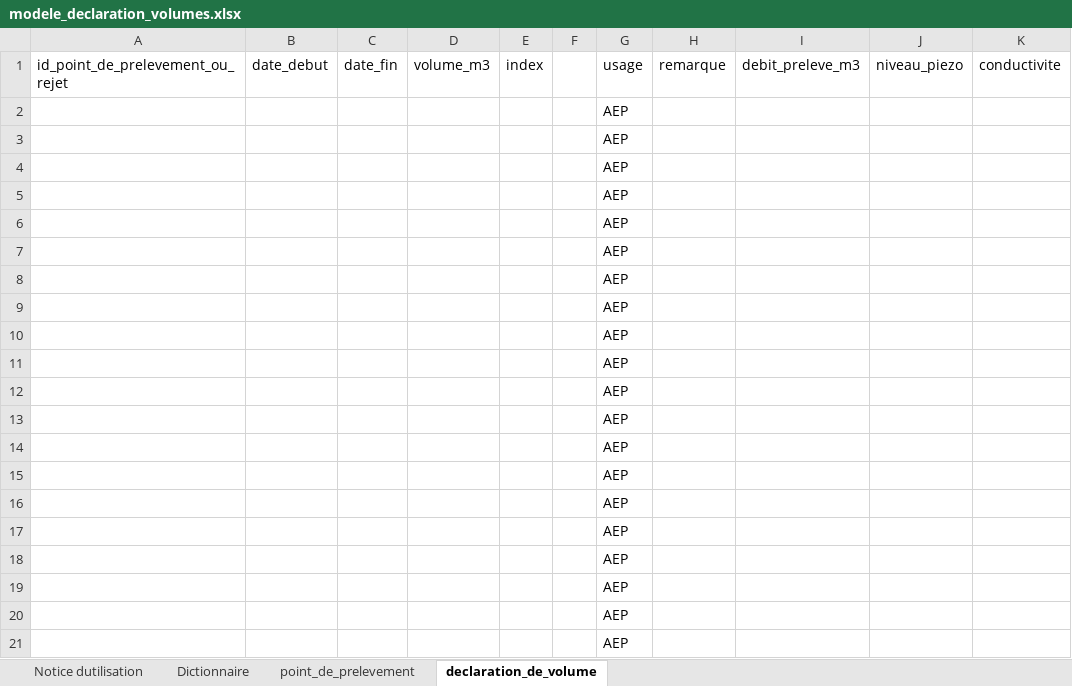
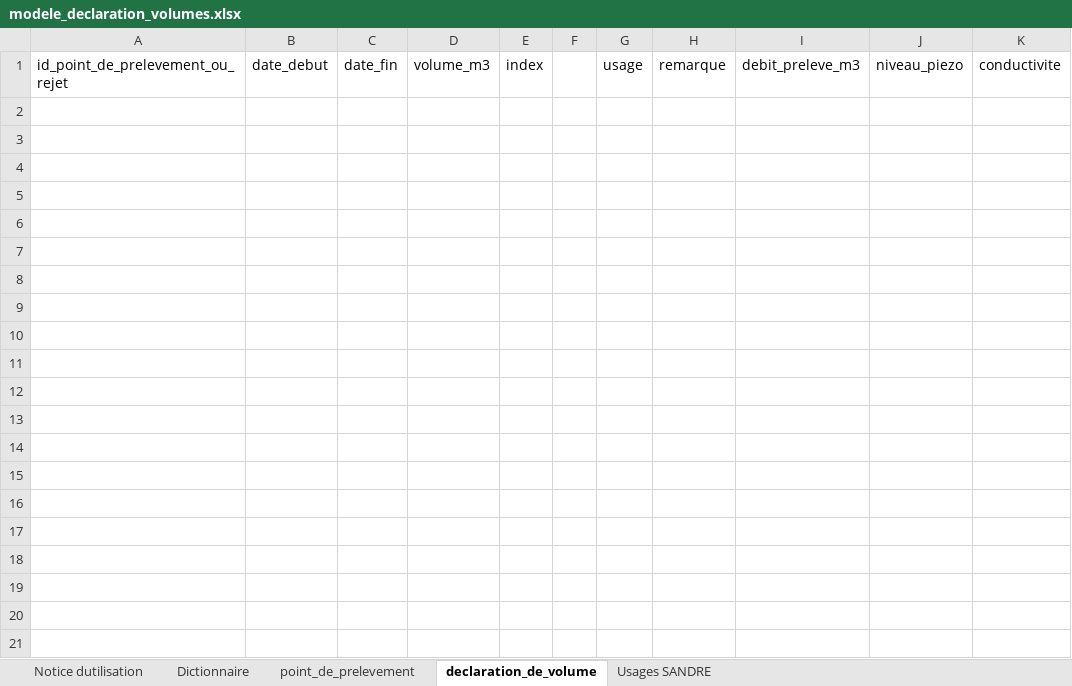
Before and after one commit to MTES-MCT/prelevements-deau-front, an Excel workbook: public/images/assets/modele_declaration_volumes.xlsx, sheet declaration_de_volume, drawn as a sheet; only a part is shown; values as stored, in another font and other column widths than the file's, no borders; rows hold the shown columns only; the diff covers the shown part only; the diff names each change by its address in the sheet, - before the commit and + after, or states it on an @@ line.

```diff
--- a/public/images/assets/modele_declaration_volumes.xlsx (sheet declaration_de_volume)
+++ b/public/images/assets/modele_declaration_volumes.xlsx (sheet declaration_de_volume)
+sheet tab: Usages SANDRE
-row 2:  |  |  |  |  |  | AEP
-row 3:  |  |  |  |  |  | AEP
-row 4:  |  |  |  |  |  | AEP
-row 5:  |  |  |  |  |  | AEP
-row 6:  |  |  |  |  |  | AEP
-row 7:  |  |  |  |  |  | AEP
-row 8:  |  |  |  |  |  | AEP
-row 9:  |  |  |  |  |  | AEP
-row 10:  |  |  |  |  |  | AEP
-row 11:  |  |  |  |  |  | AEP
-row 12:  |  |  |  |  |  | AEP
-row 13:  |  |  |  |  |  | AEP
-row 14:  |  |  |  |  |  | AEP
-row 15:  |  |  |  |  |  | AEP
-row 16:  |  |  |  |  |  | AEP
-row 17:  |  |  |  |  |  | AEP
-row 18:  |  |  |  |  |  | AEP
-row 19:  |  |  |  |  |  | AEP
-row 20:  |  |  |  |  |  | AEP
-row 21:  |  |  |  |  |  | AEP
```
Also changed, not shown: 979 removed rows elsewhere in this sheet, sheet Dictionnaire, 3 other files.
